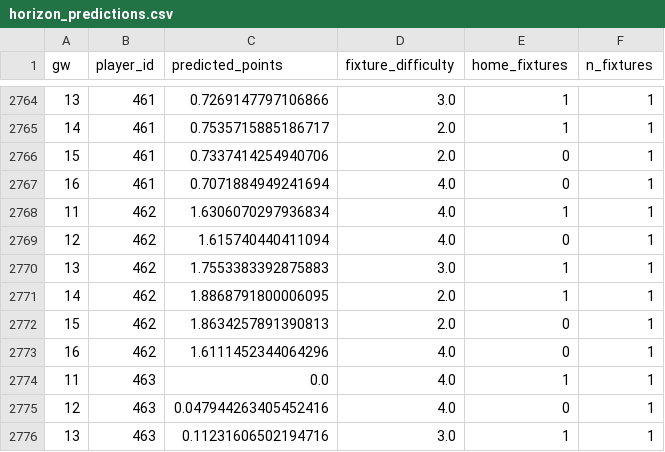
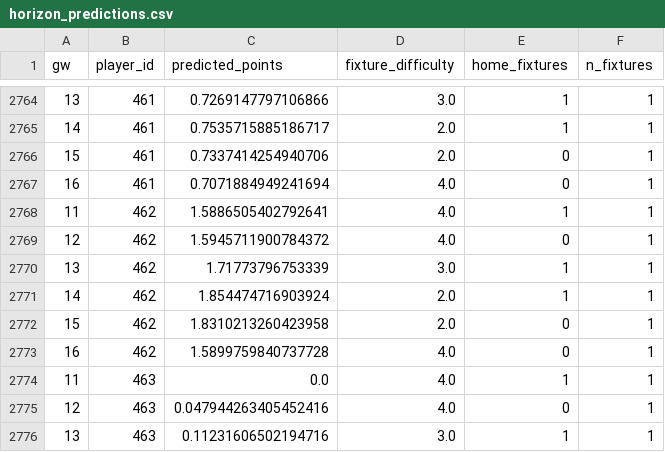
Before and after one commit to andrewkwon0804-web/fpl-analyzer, a CSV file: reports/live/horizon_predictions.csv, drawn as a sheet; only a part is shown, gaps mark what is left out.

```diff
--- a/reports/live/horizon_predictions.csv
+++ b/reports/live/horizon_predictions.csv
@@ -2767,8 +2767,8 @@ gw,player_id,predicted_points,fixture_difficulty,home_fixtures,n_fixtures
 16,461,0.7071884949241694,4.0,0,1
-11,462,1.6306070297936834,4.0,1,1
-12,462,1.615740440411094,4.0,0,1
-13,462,1.7553383392875883,3.0,1,1
-14,462,1.8868791800006095,2.0,1,1
-15,462,1.8634257891390813,2.0,0,1
-16,462,1.6111452344064296,4.0,0,1
+11,462,1.5886505402792641,4.0,1,1
+12,462,1.5945711900784372,4.0,0,1
+13,462,1.71773796753339,3.0,1,1
+14,462,1.854474716903924,2.0,1,1
+15,462,1.8310213260423958,2.0,0,1
+16,462,1.5899759840737728,4.0,0,1
 11,463,0.0,4.0,1,1
```
Also changed, not shown: reports/ledger/2026-27-gw11.csv, reports/live/next_gameweek_predictions.csv, 5 other files.
